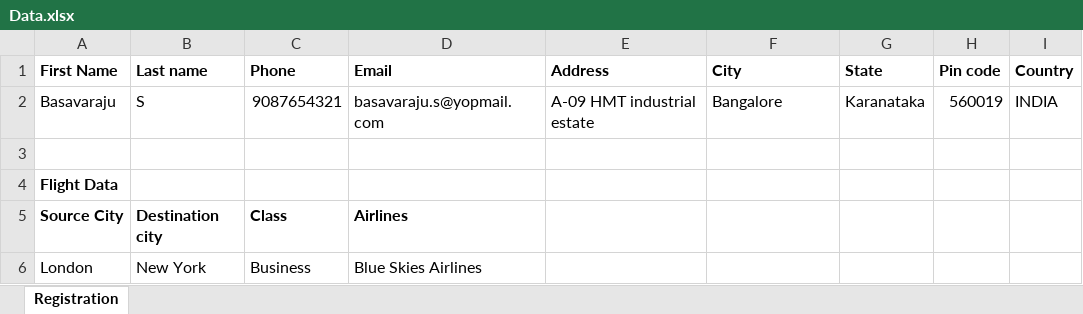
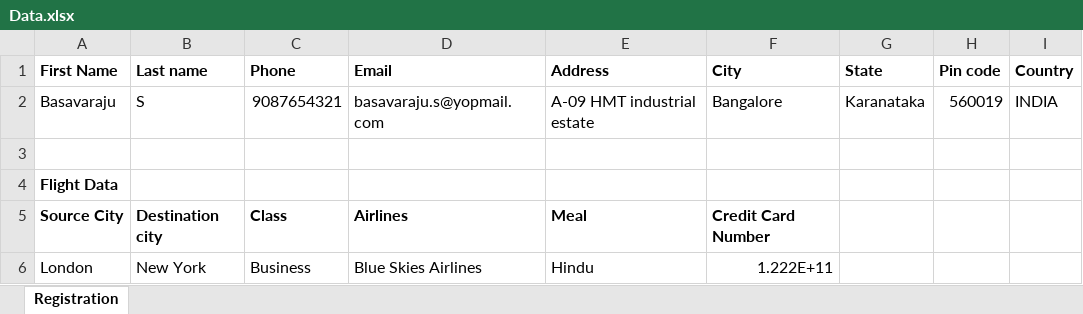
Before and after one commit to Basavarajus/Newtours_automation, an Excel workbook: resource/Data.xlsx, sheet Registration, drawn as a sheet; only a part is shown; values as stored, in another font and other column widths than the file's, no borders; the diff names each change by its address in the sheet, - before the commit and + after, or states it on an @@ line.

```diff
--- a/resource/Data.xlsx (sheet Registration)
+++ b/resource/Data.xlsx (sheet Registration)
-E5 (Address): (empty)
+E5 (Address): Meal
-F5 (City): (empty)
+F5 (City): Credit Card Number
-E6 (Address): (empty)
+E6 (Address): Hindu
-F6 (City): (empty)
+F6 (City): 1.222E+11
```
Also changed, not shown: 12 other files.
